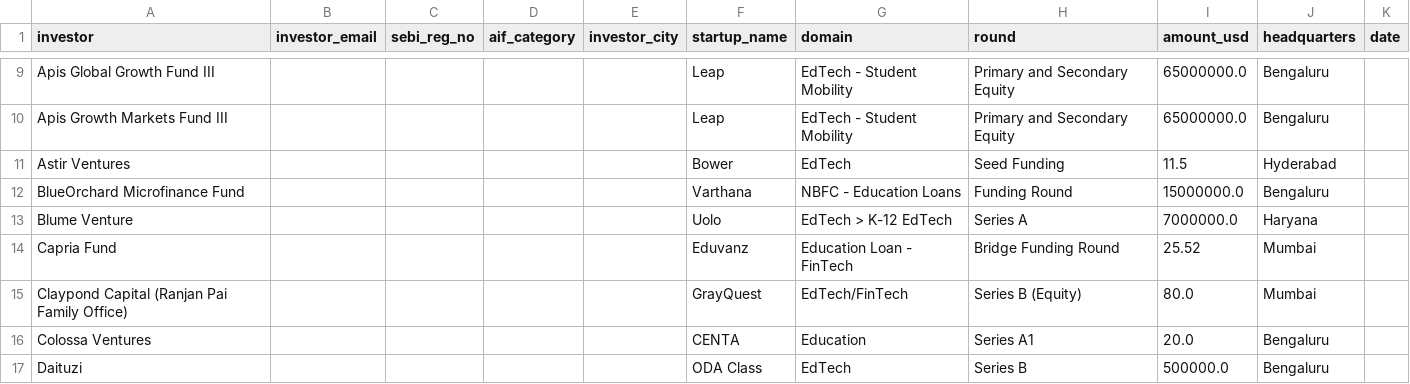
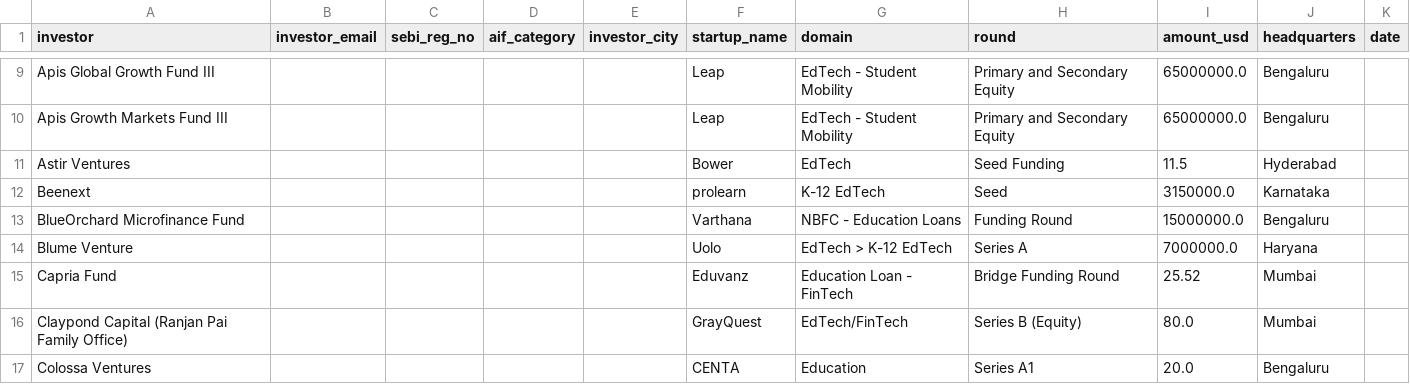
Before and after one commit to jjf2009/InvestorFinder, a CSV file: data/edtech_investors.csv, drawn as a sheet; only a part is shown, gaps mark what is left out; the shorter side is filled out with more unchanged rows; the diff names each change by its address in the sheet, - before the commit and + after, or states it on an @@ line.

```diff
--- a/data/edtech_investors.csv
+++ b/data/edtech_investors.csv
+row 12: Beenext |  |  |  |  | prolearn | K-12 EdTech | Seed | 3150000.0 | Karnataka
```
Also changed, not shown: data/india_funding_2024.csv, data/india_funding_2025.csv, 1 other file.
